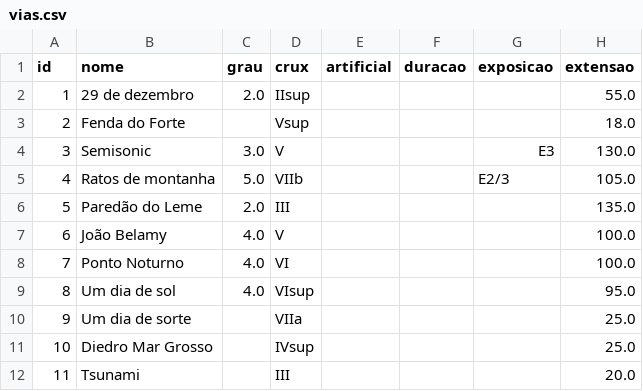
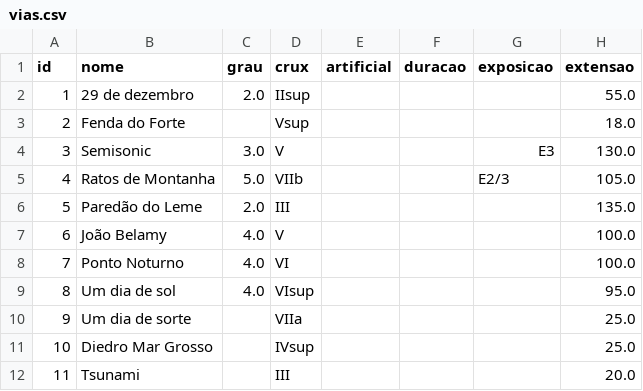
Before and after one commit to rafael-ventura/cumes-brasil, a CSV file: database/csv/vias.csv, drawn as a sheet; only a part is shown; the diff names each change by its address in the sheet, - before the commit and + after, or states it on an @@ line.

```diff
--- a/database/csv/vias.csv
+++ b/database/csv/vias.csv
-B5 (nome): Ratos de montanha
+B5 (nome): Ratos de Montanha
```
Also changed, not shown: 32 other files.
